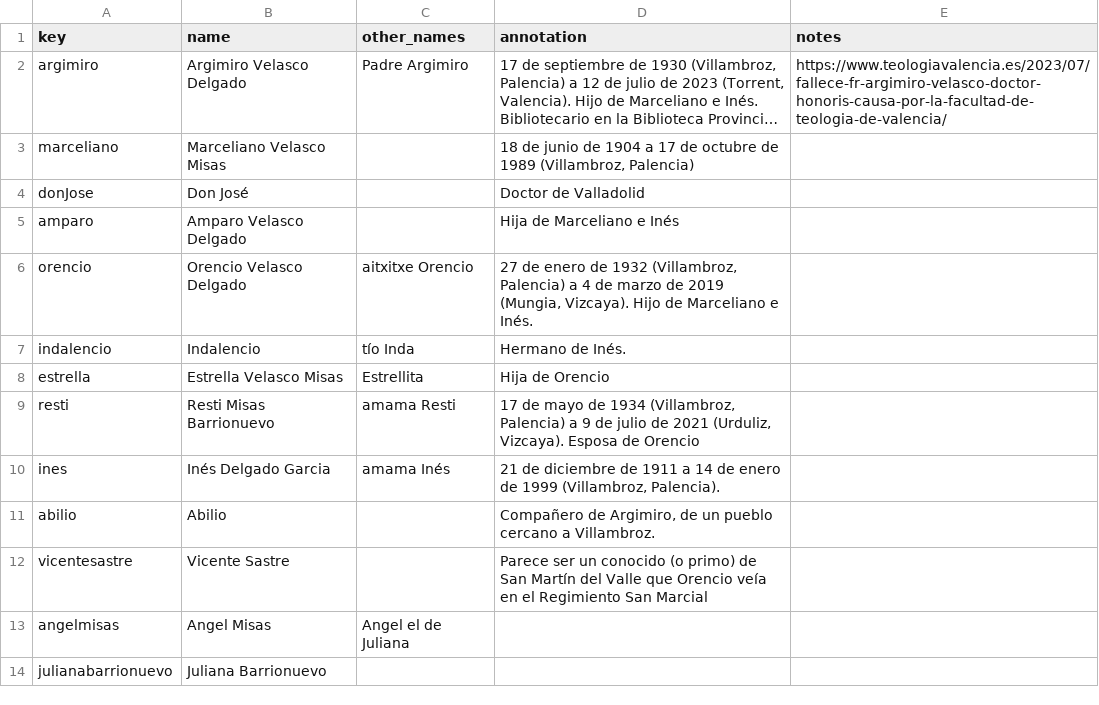
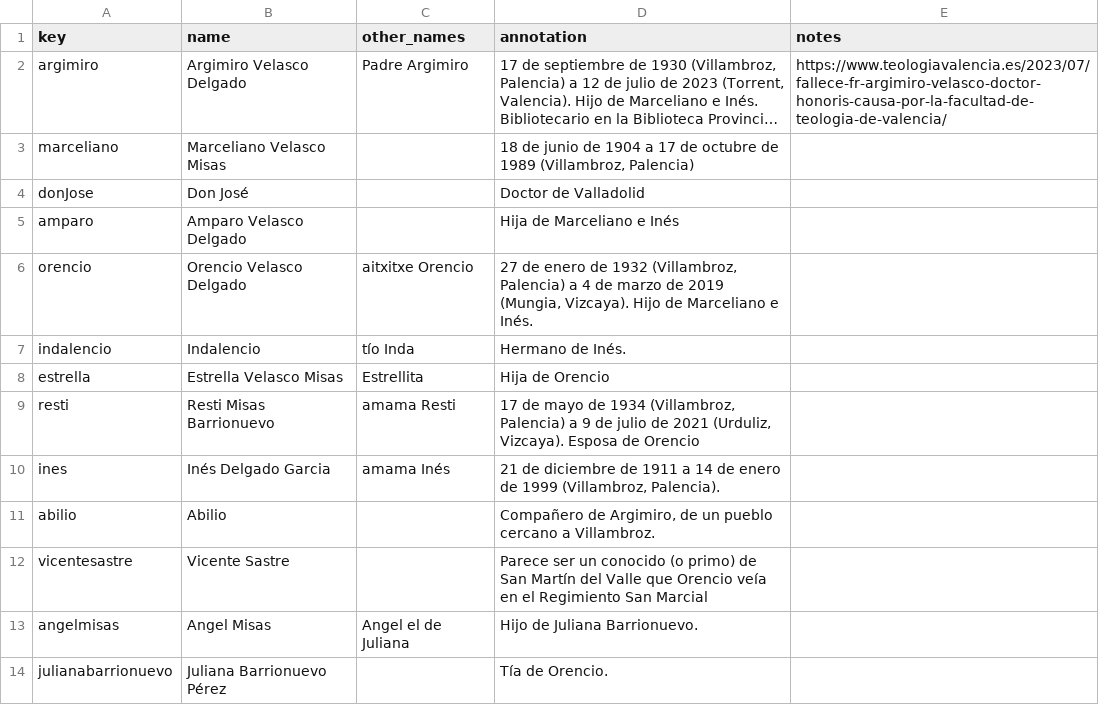
Before and after one commit to jenniferisasi/coleccion-argimiro, a CSV file: _data/persname_main.csv, drawn as a sheet; long unchanged cells end in ….

```diff
--- a/_data/persname_main.csv
+++ b/_data/persname_main.csv
@@ -12,3 +12,3 @@ abilio,Abilio,,"Compañero de Argimiro, de un pueblo cercano a Villambroz.",
 vicentesastre,Vicente Sastre,,Parece ser un conocido (o primo) de San Martín del Valle que Orencio veía en el Regimiento San Marcial,
-angelmisas,Angel Misas,Angel el de Juliana,,
-julianabarrionuevo,Juliana Barrionuevo,,,
+angelmisas,Angel Misas,Angel el de Juliana,Hijo de Juliana Barrionuevo.,
+julianabarrionuevo,Juliana Barrionuevo Pérez,,Tía de Orencio.,
```
Also changed, not shown: 2 other files.
